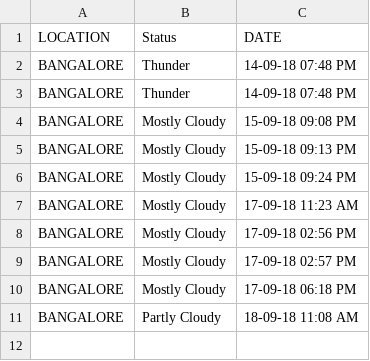
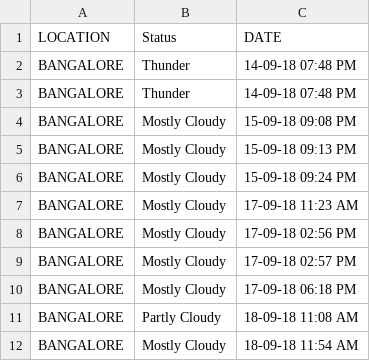
Before and after one commit to NVKPAVANKUMAR/WebScrapeWithPython, a CSV file: weather_update.csv, drawn as a sheet.

```diff
--- a/weather_update.csv
+++ b/weather_update.csv
@@ -11 +11,2 @@ BANGALORE,Mostly Cloudy,17-09-18 06:18 PM
 BANGALORE,Partly Cloudy,18-09-18 11:08 AM
+BANGALORE,Mostly Cloudy,18-09-18 11:54 AM
```
Also changed, not shown: CurrencyValue.csv, 4 other files.
